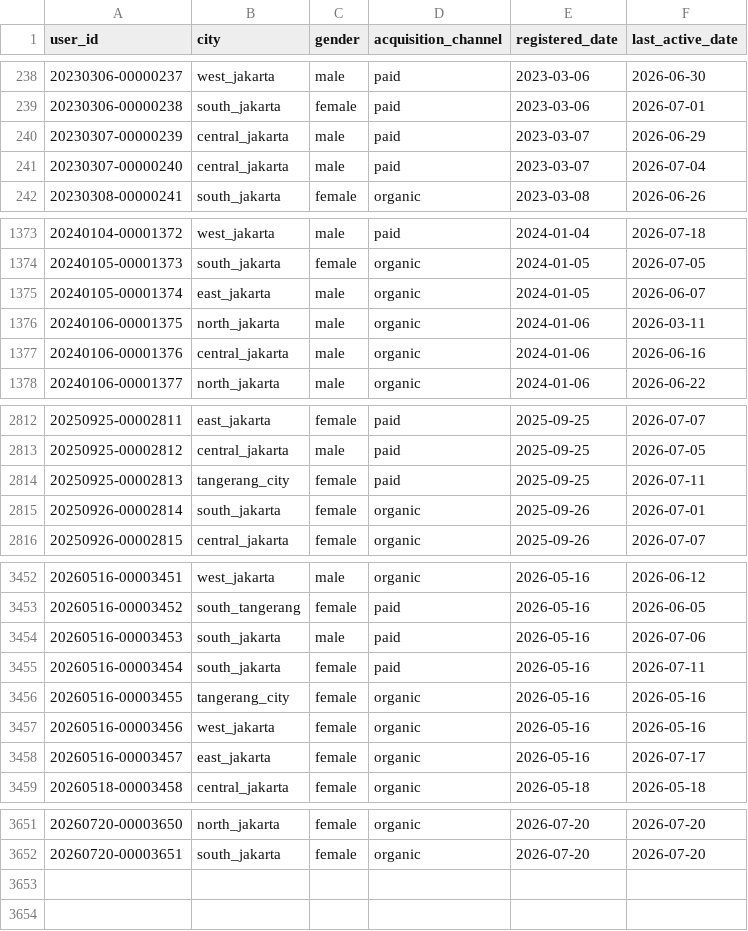
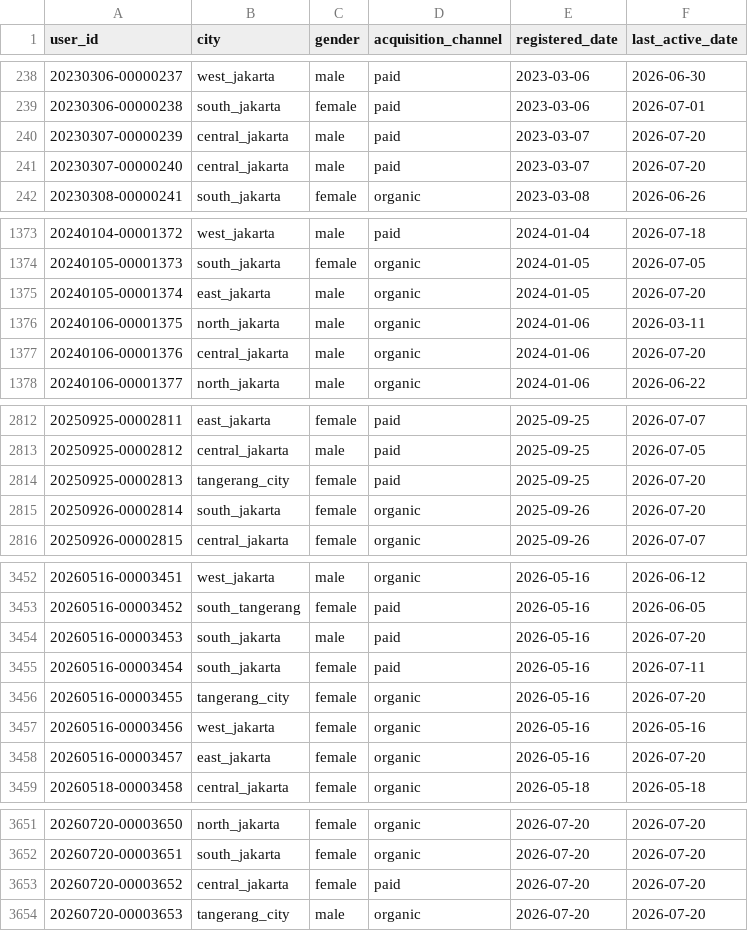
Before and after one commit to ibrasyad/creanu-labs, a CSV file: output/csv-file/user.csv, drawn as a sheet; only a part is shown, gaps mark what is left out; the diff covers the shown part only.

```diff
--- a/output/csv-file/user.csv
+++ b/output/csv-file/user.csv
@@ -239,4 +239,4 @@ user_id,city,gender,acquisition_channel,registered_date,last_active_date
 20230306-00000238,south_jakarta,female,paid,2023-03-06,2026-07-01
-20230307-00000239,central_jakarta,male,paid,2023-03-07,2026-06-29
-20230307-00000240,central_jakarta,male,paid,2023-03-07,2026-07-04
+20230307-00000239,central_jakarta,male,paid,2023-03-07,2026-07-20
+20230307-00000240,central_jakarta,male,paid,2023-03-07,2026-07-20
 20230308-00000241,south_jakarta,female,organic,2023-03-08,2026-06-26
@@ -1374,5 +1374,5 @@ user_id,city,gender,acquisition_channel,registered_date,last_active_date
 20240105-00001373,south_jakarta,female,organic,2024-01-05,2026-07-05
-20240105-00001374,east_jakarta,male,organic,2024-01-05,2026-06-07
+20240105-00001374,east_jakarta,male,organic,2024-01-05,2026-07-20
 20240106-00001375,north_jakarta,male,organic,2024-01-06,2026-03-11
-20240106-00001376,central_jakarta,male,organic,2024-01-06,2026-06-16
+20240106-00001376,central_jakarta,male,organic,2024-01-06,2026-07-20
 20240106-00001377,north_jakarta,male,organic,2024-01-06,2026-06-22
@@ -2813,4 +2813,4 @@ user_id,city,gender,acquisition_channel,registered_date,last_active_date
 20250925-00002812,central_jakarta,male,paid,2025-09-25,2026-07-05
-20250925-00002813,tangerang_city,female,paid,2025-09-25,2026-07-11
-20250926-00002814,south_jakarta,female,organic,2025-09-26,2026-07-01
+20250925-00002813,tangerang_city,female,paid,2025-09-25,2026-07-20
+20250926-00002814,south_jakarta,female,organic,2025-09-26,2026-07-20
 20250926-00002815,central_jakarta,female,organic,2025-09-26,2026-07-07
@@ -3453,7 +3453,7 @@ user_id,city,gender,acquisition_channel,registered_date,last_active_date
 20260516-00003452,south_tangerang,female,paid,2026-05-16,2026-06-05
-20260516-00003453,south_jakarta,male,paid,2026-05-16,2026-07-06
+20260516-00003453,south_jakarta,male,paid,2026-05-16,2026-07-20
 20260516-00003454,south_jakarta,female,paid,2026-05-16,2026-07-11
-20260516-00003455,tangerang_city,female,organic,2026-05-16,2026-05-16
+20260516-00003455,tangerang_city,female,organic,2026-05-16,2026-07-20
 20260516-00003456,west_jakarta,female,organic,2026-05-16,2026-05-16
-20260516-00003457,east_jakarta,female,organic,2026-05-16,2026-07-17
+20260516-00003457,east_jakarta,female,organic,2026-05-16,2026-07-20
 20260518-00003458,central_jakarta,female,organic,2026-05-18,2026-05-18
@@ -3652 +3652,3 @@ user_id,city,gender,acquisition_channel,registered_date,last_active_date
 20260720-00003651,south_jakarta,female,organic,2026-07-20,2026-07-20
+20260720-00003652,central_jakarta,female,paid,2026-07-20,2026-07-20
+20260720-00003653,tangerang_city,male,organic,2026-07-20,2026-07-20
```
Also changed, not shown: 84 edited cells elsewhere in this file, output/csv-file/transaction.csv, 7 other files.
